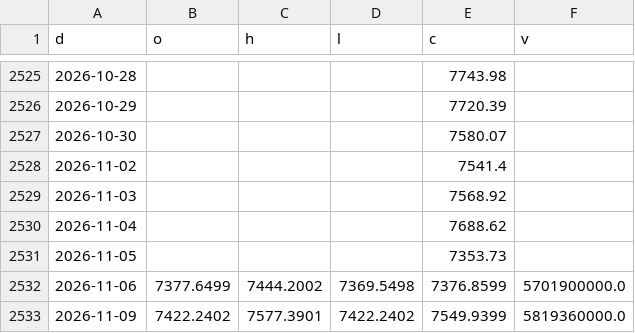
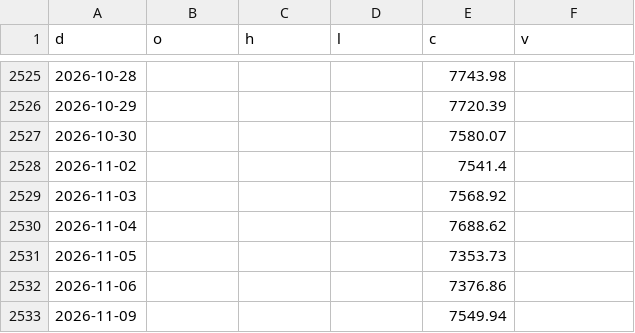
Before and after one commit to North7/morningbell, a CSV file: data/hist/SPX.csv, drawn as a sheet; only a part is shown, gaps mark what is left out.

```diff
--- a/data/hist/SPX.csv
+++ b/data/hist/SPX.csv
@@ -2531,3 +2531,3 @@ d,o,h,l,c,v
 2026-11-05,,,,7353.73,
-2026-11-06,7377.6499,7444.2002,7369.5498,7376.8599,5701900000.0
-2026-11-09,7422.2402,7577.3901,7422.2402,7549.9399,5819360000.0
+2026-11-06,,,,7376.86,
+2026-11-09,,,,7549.94,
```
Also changed, not shown: data/hist/FRED_BAMLH0A0HYM2.csv, 3 other files.
